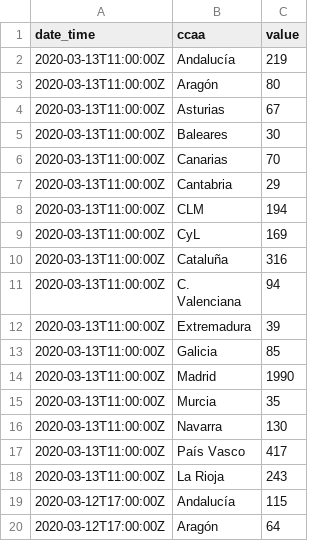
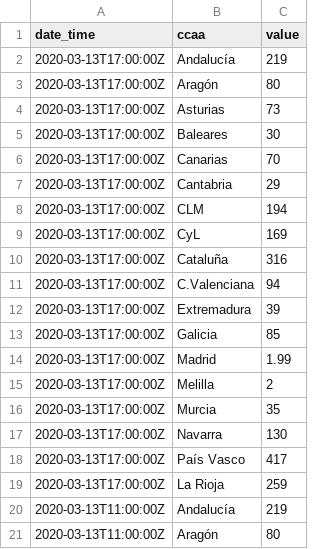
Before and after one commit to databrew/covid19, a CSV file: data-raw/spain/ccaa.csv, drawn as a sheet; only a part is shown; the shorter side is filled out with more unchanged rows.

Commit message:
updated spain data 18:00

```diff
--- a/data-raw/spain/ccaa.csv
+++ b/data-raw/spain/ccaa.csv
@@ -1,2 +1,20 @@
 date_time,ccaa,value
+2020-03-13T17:00:00Z,Andalucía,219
+2020-03-13T17:00:00Z,Aragón,80
+2020-03-13T17:00:00Z,Asturias,73
+2020-03-13T17:00:00Z,Baleares,30
+2020-03-13T17:00:00Z,Canarias,70
+2020-03-13T17:00:00Z,Cantabria,29
+2020-03-13T17:00:00Z,CLM,194
+2020-03-13T17:00:00Z,CyL,169
+2020-03-13T17:00:00Z,Cataluña,316
+2020-03-13T17:00:00Z,C.Valenciana,94
+2020-03-13T17:00:00Z,Extremadura,39
+2020-03-13T17:00:00Z,Galicia,85
+2020-03-13T17:00:00Z,Madrid,1.99
+2020-03-13T17:00:00Z,Melilla,2
+2020-03-13T17:00:00Z,Murcia,35
+2020-03-13T17:00:00Z,Navarra,130
+2020-03-13T17:00:00Z,País Vasco,417
+2020-03-13T17:00:00Z,La Rioja,259
 2020-03-13T11:00:00Z,Andalucía,219
```
Also changed, not shown: 4 other files.
